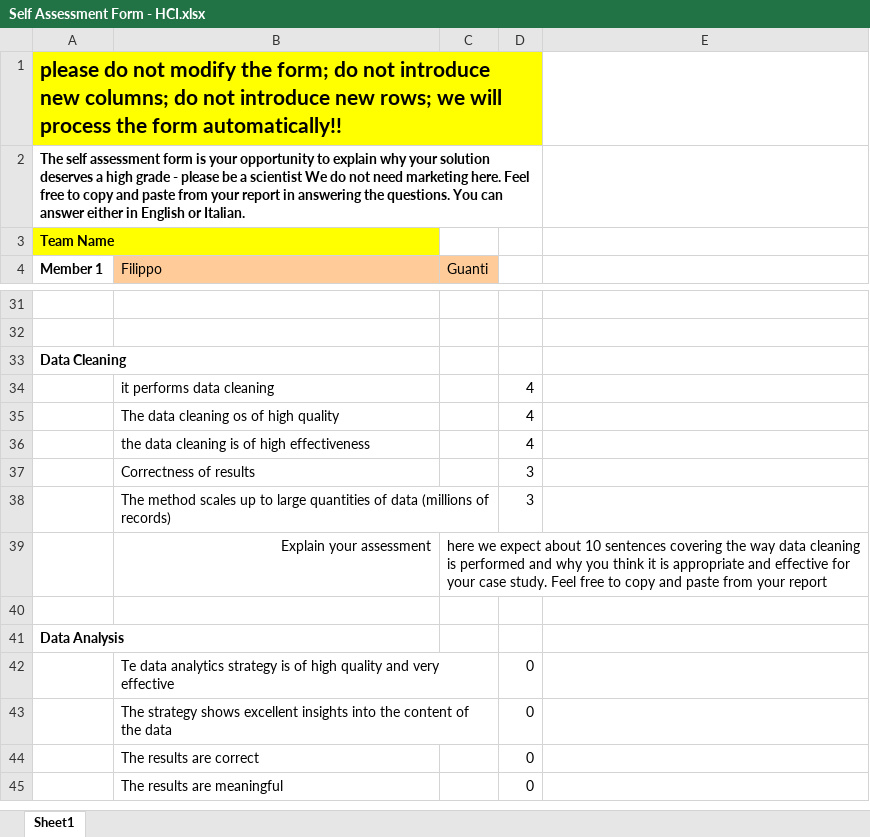
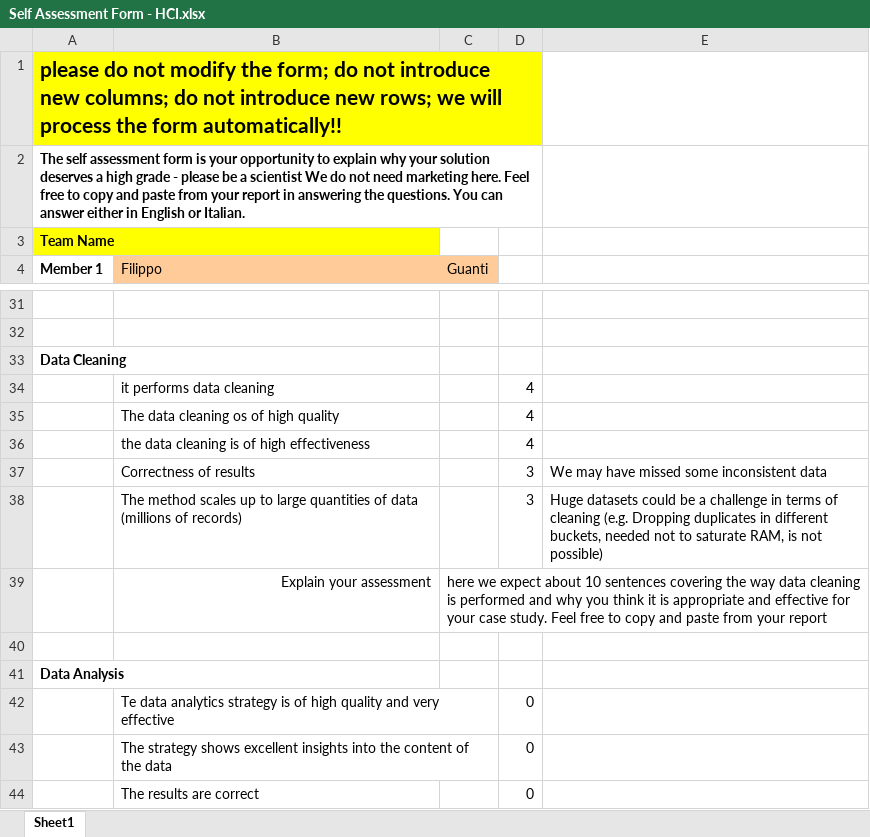
Before and after one commit to denis-budau/HCI-TWEB_2025-26, an Excel workbook: report/HCI/Self Assessment Form - HCI.xlsx, sheet Sheet1, drawn as a sheet; only a part is shown, gaps mark what is left out; the shorter side is filled out with more unchanged rows; values as stored, in another font and other column widths than the file's, no borders; the diff names each change by its address in the sheet, - before the commit and + after, or states it on an @@ line.

Commit message:
Some fixes in the cleaning (I'm obsessed)

```diff
--- a/report/HCI/Self Assessment Form - HCI.xlsx (sheet Sheet1)
+++ b/report/HCI/Self Assessment Form - HCI.xlsx (sheet Sheet1)
-E37: (empty)
+E37: We may have missed some inconsistent data
-E38: (empty)
+E38: Huge datasets could be a challenge in terms of cleaning (e.g. Dropping duplicates in different buckets, needed not to saturate RAM, is not possible)
```
Also changed, not shown: 4 other files.
